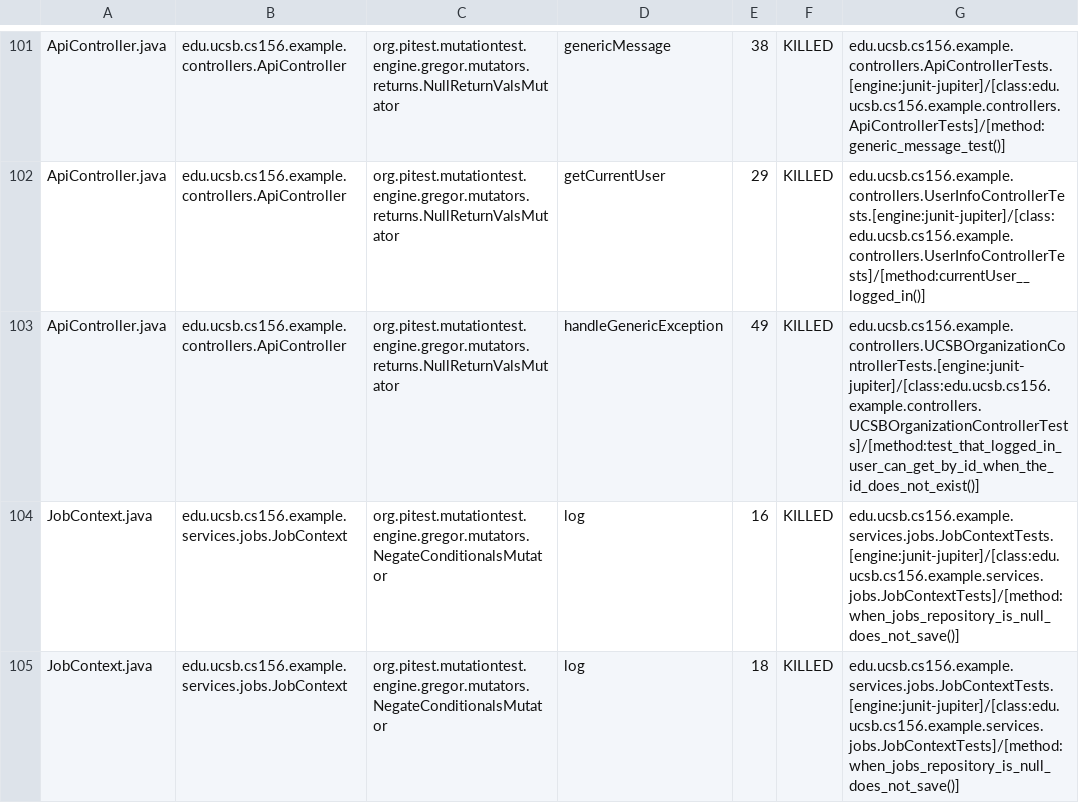
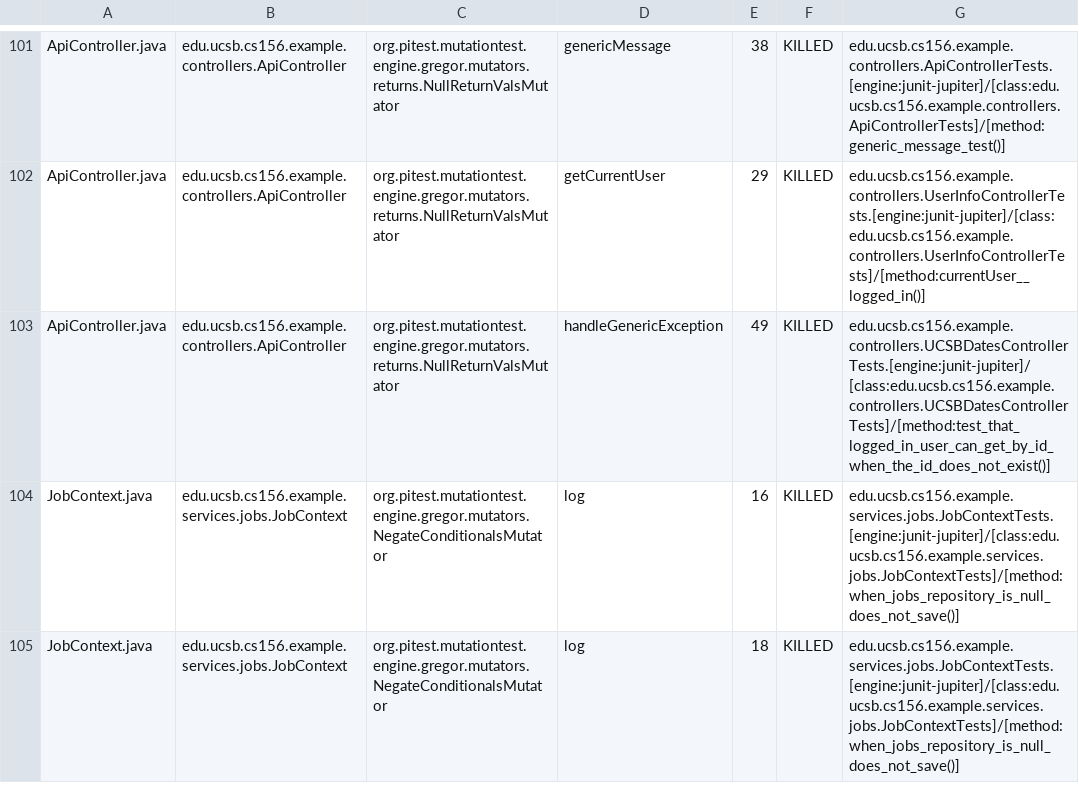
Before and after one commit to ucsb-cs156-s25/team01-s25-11, a CSV file: prs/49/pitest/mutations.csv, drawn as a sheet; only a part is shown, gaps mark what is left out.

Commit message:
Deploying to gh-pages from @ ucsb-cs156-s25/team01-s25-11@d683c55ba767d3c356d44524fa7d7bbbdede175e 🚀

```diff
--- a/prs/49/pitest/mutations.csv
+++ b/prs/49/pitest/mutations.csv
@@ -102,3 +102,3 @@ ApiController.java,edu.ucsb.cs156.example.controllers.ApiController,org.pitest.m
 ApiController.java,edu.ucsb.cs156.example.controllers.ApiController,org.pitest.mutationtest.engine.gregor.mutators.returns.NullReturnValsMutator,getCurrentUser,29,KILLED,edu.ucsb.cs156.example.controllers.UserInfoControllerTests.[engine:junit-jupiter]/[class:edu.ucsb.cs156.example.controllers.UserInfoControllerTests]/[method:currentUser__logged_in()]
-ApiController.java,edu.ucsb.cs156.example.controllers.ApiController,org.pitest.mutationtest.engine.gregor.mutators.returns.NullReturnValsMutator,handleGenericException,49,KILLED,edu.ucsb.cs156.example.controllers.UCSBOrganizationControllerTests.[engine:junit-jupiter]/[class:edu.ucsb.cs156.example.controllers.UCSBOrganizationControllerTests]/[method:test_that_logged_in_user_can_get_by_id_when_the_id_does_not_exist()]
+ApiController.java,edu.ucsb.cs156.example.controllers.ApiController,org.pitest.mutationtest.engine.gregor.mutators.returns.NullReturnValsMutator,handleGenericException,49,KILLED,edu.ucsb.cs156.example.controllers.UCSBDatesControllerTests.[engine:junit-jupiter]/[class:edu.ucsb.cs156.example.controllers.UCSBDatesControllerTests]/[method:test_that_logged_in_user_can_get_by_id_when_the_id_does_not_exist()]
 JobContext.java,edu.ucsb.cs156.example.services.jobs.JobContext,org.pitest.mutationtest.engine.gregor.mutators.NegateConditionalsMutator,log,16,KILLED,edu.ucsb.cs156.example.services.jobs.JobContextTests.[engine:junit-jupiter]/[class:edu.ucsb.cs156.example.services.jobs.JobContextTests]/[method:when_jobs_repository_is_null_does_not_save()]
```
Also changed, not shown: 18 other files.
